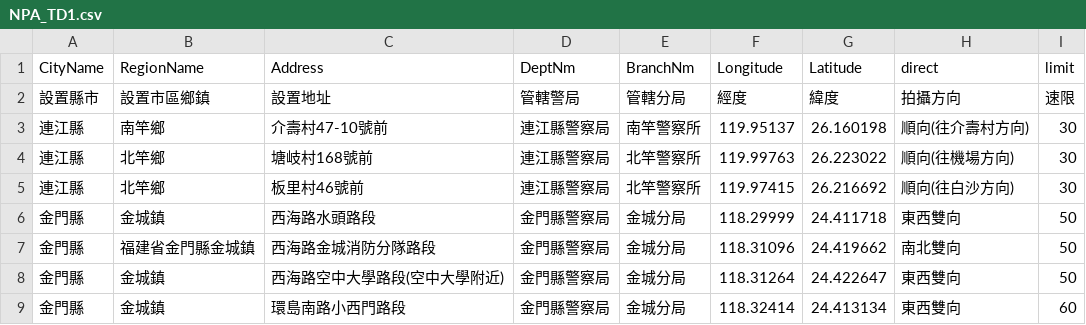
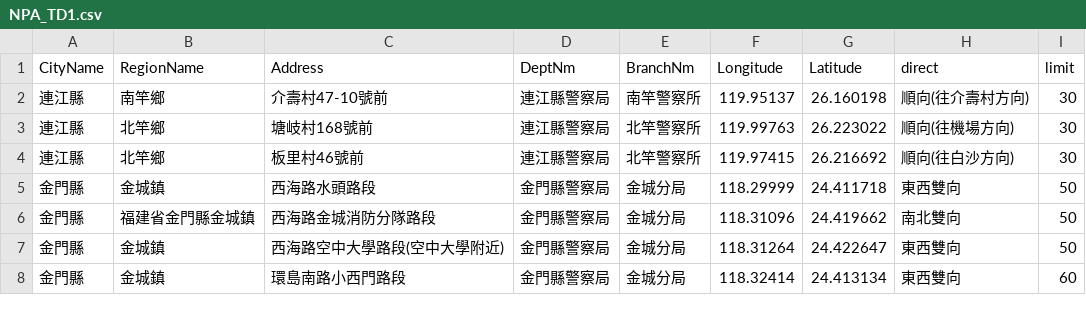
Before and after one commit to asdkmm5050/NKUST-110-1, a CSV file: data/NPA_TD1.csv, drawn as a sheet; only a part is shown; the diff names each change by its address in the sheet, - before the commit and + after, or states it on an @@ line.

Commit message:
TL;DR add every city html, creat two generation, add a index file, lots of bug not be fixed, lazy to write readme.

```diff
--- a/data/NPA_TD1.csv
+++ b/data/NPA_TD1.csv
-row 2: 設置縣市 | 設置市區鄉鎮 | 設置地址 | 管轄警局 | 管轄分局 | 經度 | 緯度 | 拍攝方向 | 速限
```
Also changed, not shown: 29 other files.
